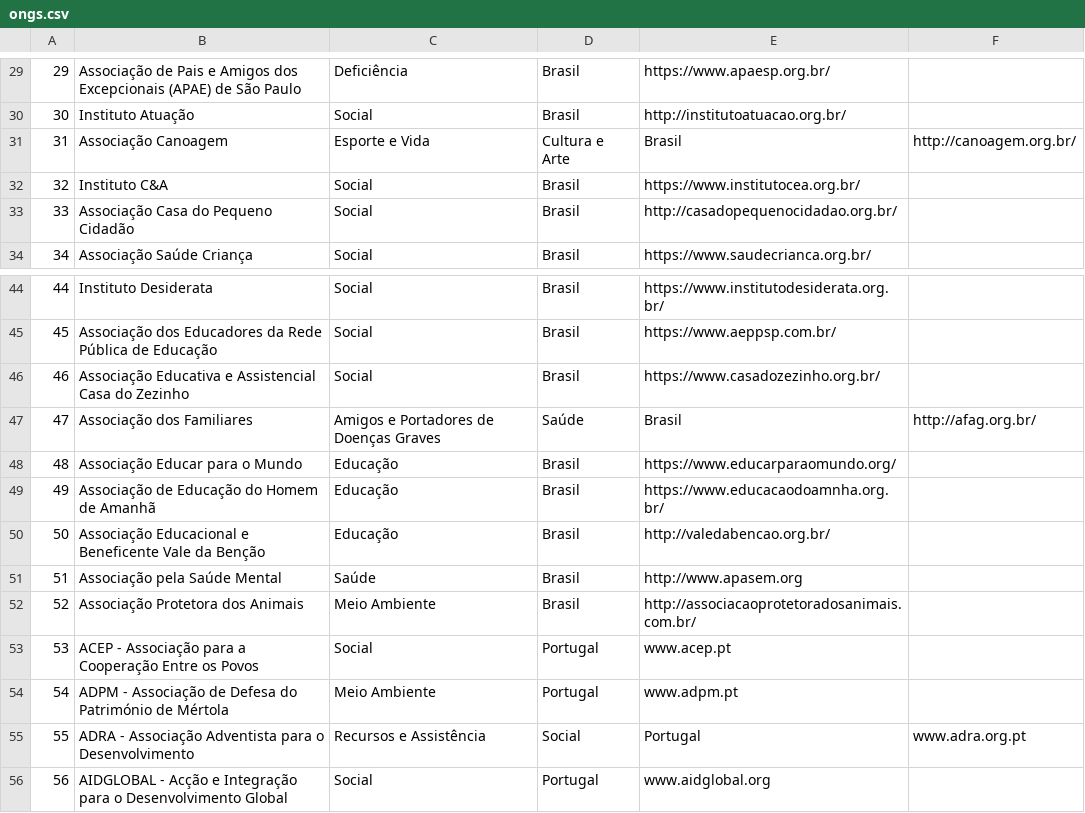
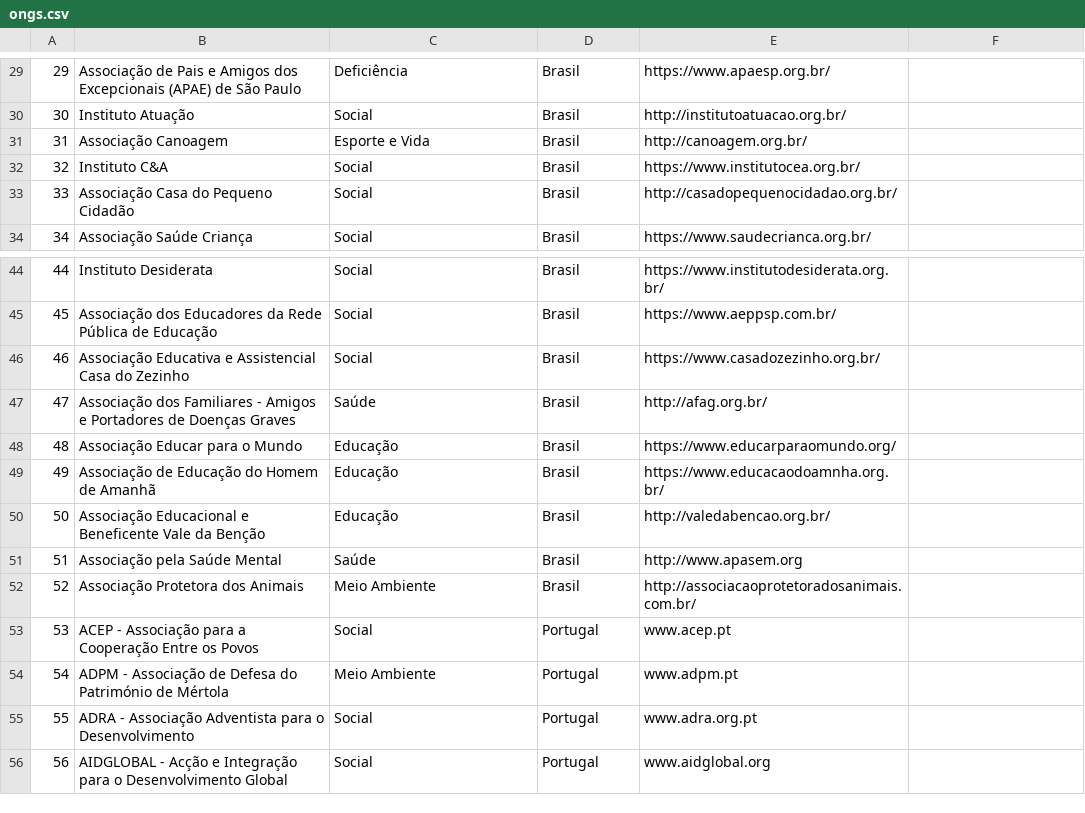
Before and after one commit to Gabrielatr/Projeto_POO, a CSV file: DoacaoSemFronteiras/src/main/kotlin/ongs.csv, drawn as a sheet; only a part is shown, gaps mark what is left out.

```diff
--- a/DoacaoSemFronteiras/src/main/kotlin/ongs.csv
+++ b/DoacaoSemFronteiras/src/main/kotlin/ongs.csv
@@ -30,3 +30,3 @@
 30,Instituto Atuação,Social,Brasil,http://institutoatuacao.org.br/
-31,Associação Canoagem, Esporte e Vida,Cultura e Arte,Brasil,http://canoagem.org.br/
+31,Associação Canoagem, Esporte e Vida,Brasil,http://canoagem.org.br/
 32,Instituto C&A,Social,Brasil,https://www.institutocea.org.br/
@@ -46,3 +46,3 @@
 46,Associação Educativa e Assistencial Casa do Zezinho,Social,Brasil,https://www.casadozezinho.org.br/
-47,Associação dos Familiares, Amigos e Portadores de Doenças Graves,Saúde,Brasil,http://afag.org.br/
+47,Associação dos Familiares - Amigos e Portadores de Doenças Graves,Saúde,Brasil,http://afag.org.br/
 48,Associação Educar para o Mundo,Educação,Brasil,https://www.educarparaomundo.org/
@@ -54,3 +54,3 @@
 54,ADPM - Associação de Defesa do Património de Mértola,Meio Ambiente,Portugal,www.adpm.pt
-55,ADRA - Associação Adventista para o Desenvolvimento, Recursos e Assistência,Social,Portugal,www.adra.org.pt
+55,ADRA - Associação Adventista para o Desenvolvimento,Social,Portugal,www.adra.org.pt
 56,AIDGLOBAL - Acção e Integração para o Desenvolvimento Global,Social,Portugal,www.aidglobal.org
```
Also changed, not shown: 2 other files.
